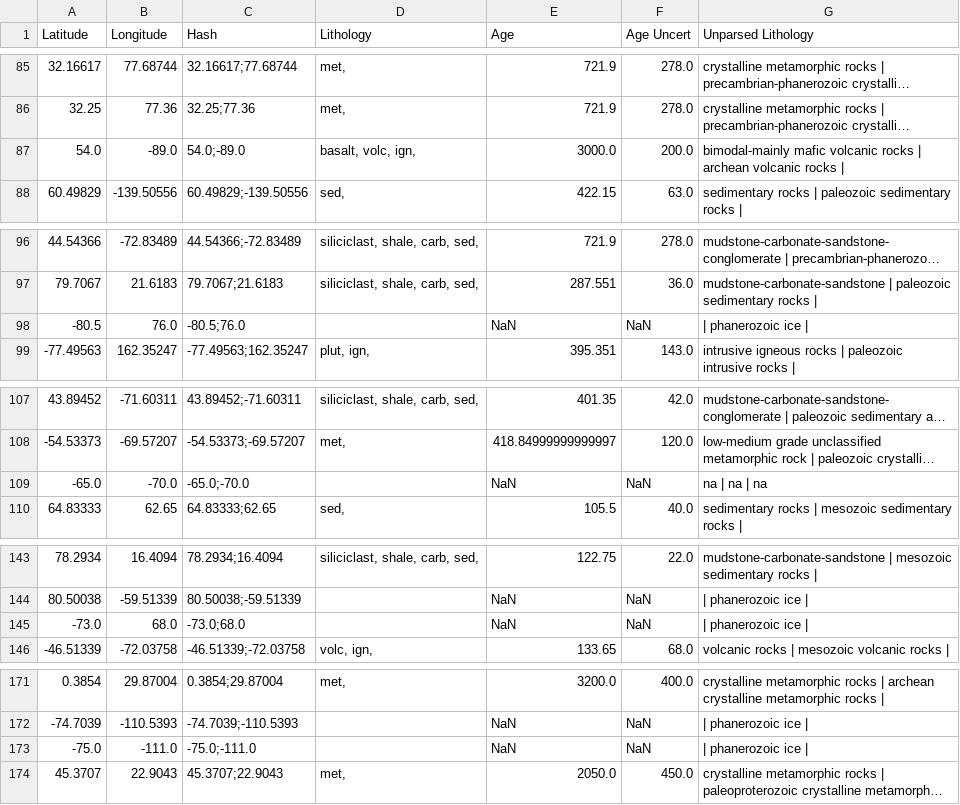
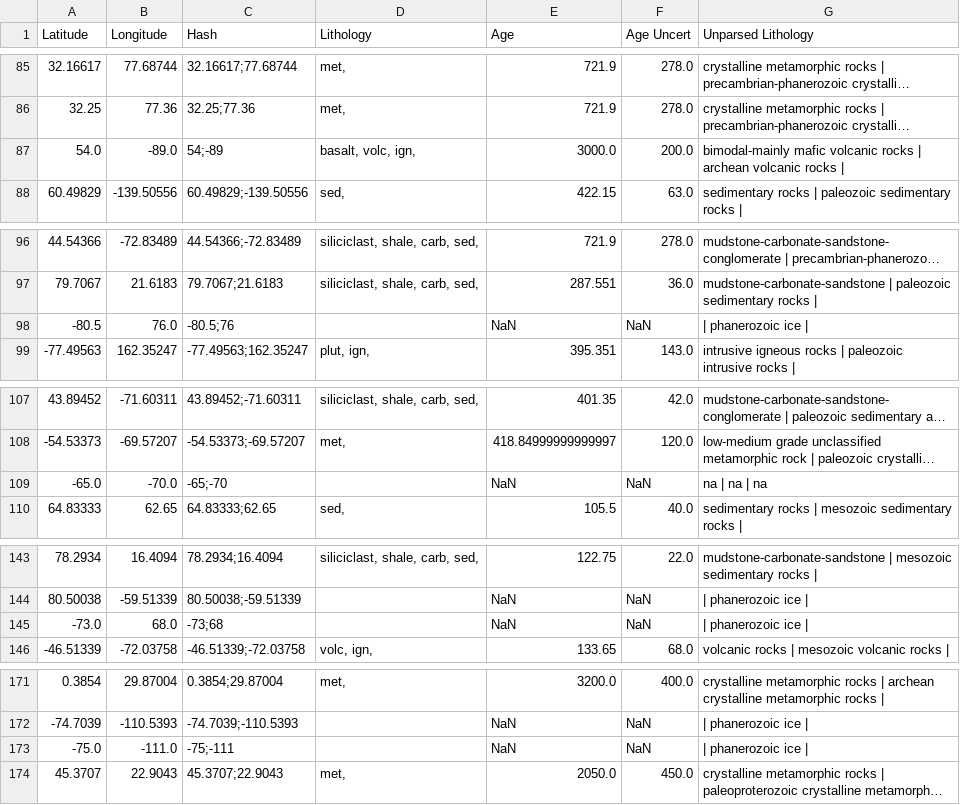
Before and after one commit to mansakrishna23/glacial_erosion_rates, a TSV file: data/lithology_parsed.tsv, drawn as a sheet; only a part is shown, gaps mark what is left out; long unchanged cells end in …; the diff covers the shown part only; the diff names each change by its address in the sheet, - before the commit and + after, or states it on an @@ line.

Commit message:
Improve hash string lookups

```diff
--- a/data/lithology_parsed.tsv
+++ b/data/lithology_parsed.tsv
-C87 (Hash): 54.0;-89.0
+C87 (Hash): 54;-89
-C98 (Hash): -80.5;76.0
+C98 (Hash): -80.5;76
-C109 (Hash): -65.0;-70.0
+C109 (Hash): -65;-70
-C145 (Hash): -73.0;68.0
+C145 (Hash): -73;68
-C173 (Hash): -75.0;-111.0
+C173 (Hash): -75;-111
```
Also changed, not shown: 9 edited cells elsewhere in this file, 1 other file.
